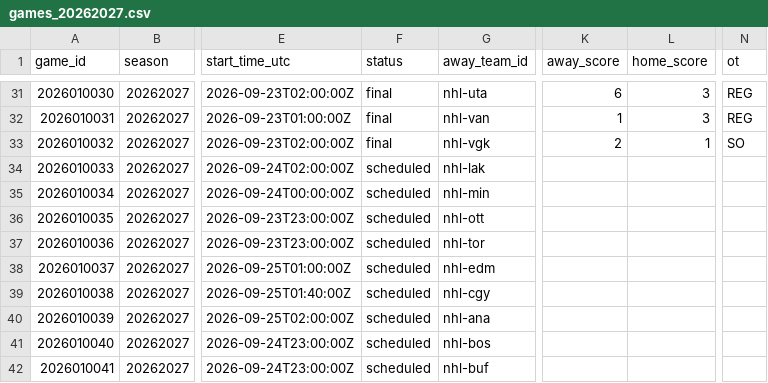
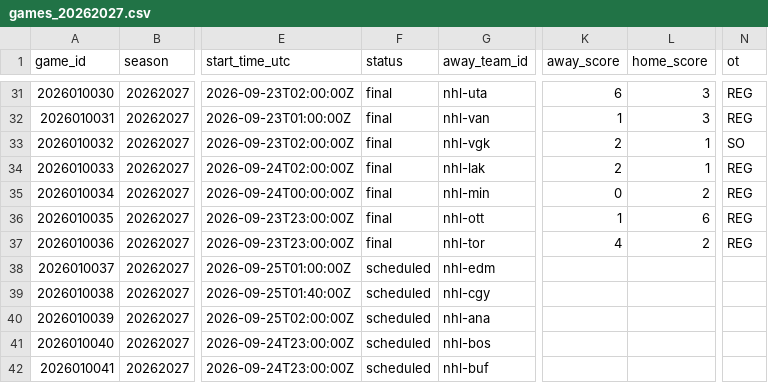
Before and after one commit to jpf5046/basic_betting_model, a CSV file: data/nhl/games_20262027.csv, drawn as a sheet; only a part is shown, gaps mark what is left out; the diff names each change by its address in the sheet, - before the commit and + after, or states it on an @@ line.

```diff
--- a/data/nhl/games_20262027.csv
+++ b/data/nhl/games_20262027.csv
-F34:F37 (status): scheduled
+F34:F37 (status): final
-K34 (away_score): (empty)
+K34 (away_score): 2
-L34 (home_score): (empty)
+L34 (home_score): 1
-N34:N37 (ot): (empty)
+N34:N37 (ot): REG
-K35 (away_score): (empty)
+K35 (away_score): 0
-L35 (home_score): (empty)
+L35 (home_score): 2
-K36 (away_score): (empty)
+K36 (away_score): 1
-L36 (home_score): (empty)
+L36 (home_score): 6
-K37 (away_score): (empty)
+K37 (away_score): 4
-L37 (home_score): (empty)
+L37 (home_score): 2
```
Also changed, not shown: data/frames/mlb_2026.csv, data/frames/nhl_20262027.csv, 6 other files.
